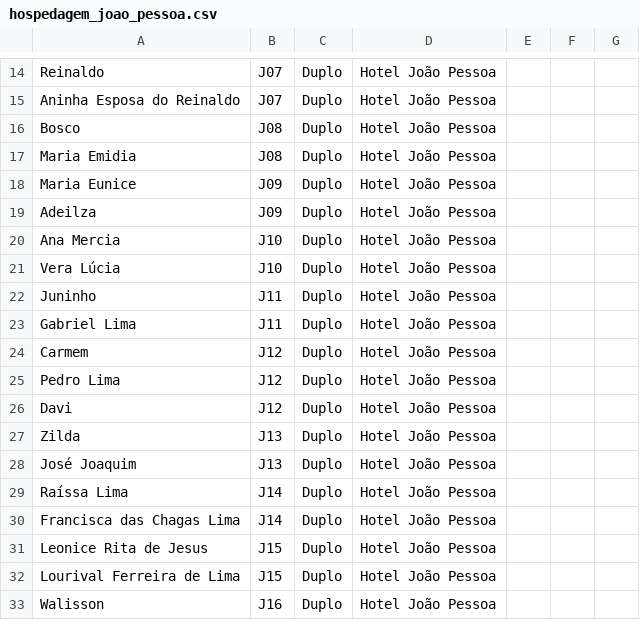
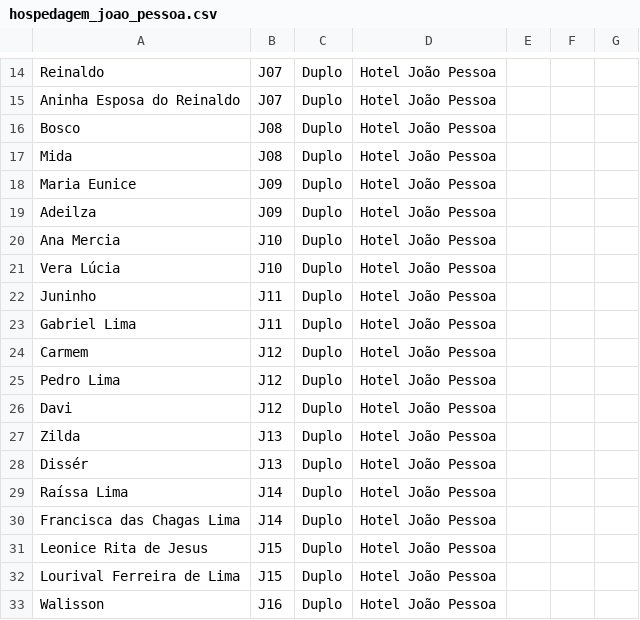
Before and after one commit to wandembergvrs/viagem2027, a CSV file: hospedagem_joao_pessoa.csv, drawn as a sheet; only a part is shown, gaps mark what is left out.

Commit message:
Atualizar o hospedagem_joao_pessoa.csv

```diff
--- a/hospedagem_joao_pessoa.csv
+++ b/hospedagem_joao_pessoa.csv
@@ -16,3 +16,3 @@ Aninha Esposa do Reinaldo;J07;Duplo;Hotel João Pessoa;;
 Bosco;J08;Duplo;Hotel João Pessoa;;
-Maria Emidia;J08;Duplo;Hotel João Pessoa;;
+Mida;J08;Duplo;Hotel João Pessoa;;
 Maria Eunice;J09;Duplo;Hotel João Pessoa;;
@@ -27,3 +27,3 @@ Davi;J12;Duplo;Hotel João Pessoa;;
 Zilda;J13;Duplo;Hotel João Pessoa;;
-José Joaquim;J13;Duplo;Hotel João Pessoa;;
+Dissér;J13;Duplo;Hotel João Pessoa;;
 Raíssa Lima;J14;Duplo;Hotel João Pessoa;;
```
